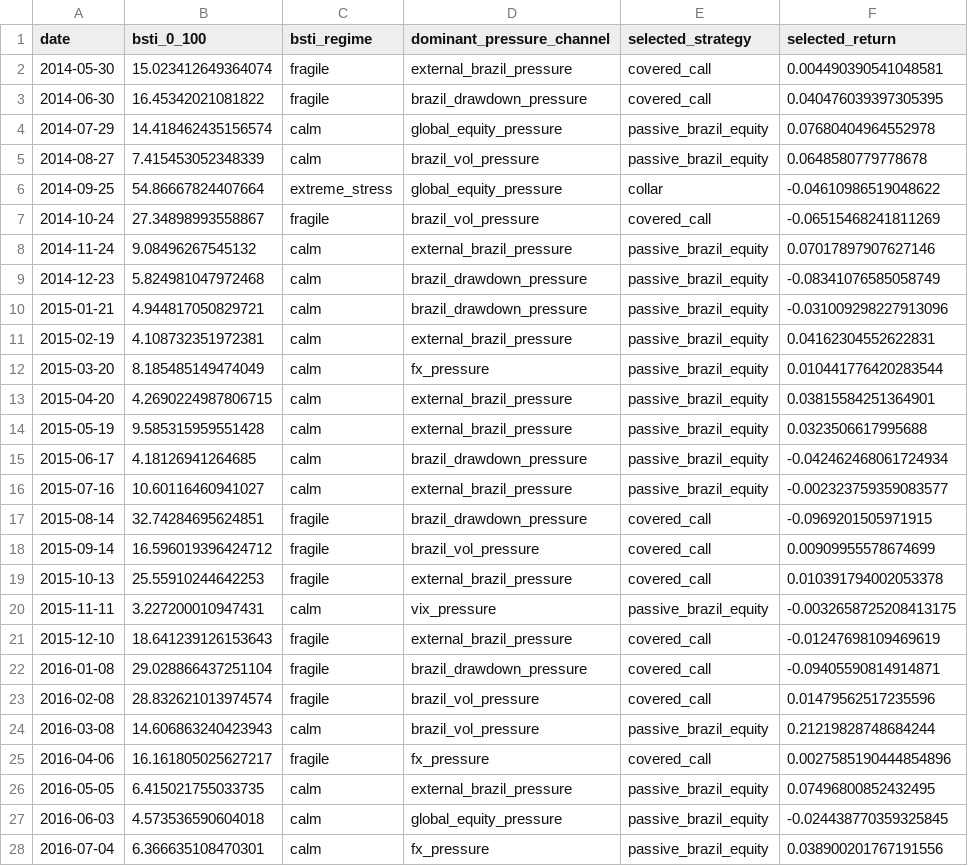
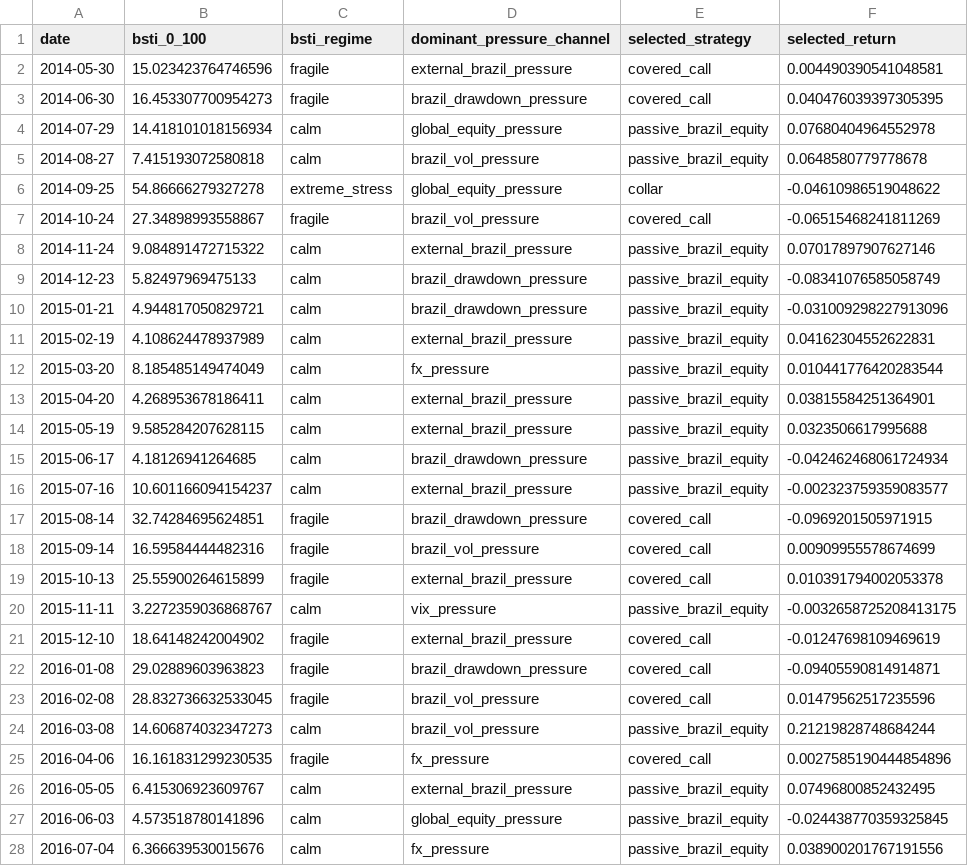
Before and after one commit to rolffcoelho-bravo/bravo-lab, a CSV file: data/processed/bsti_policy_decisions.csv, drawn as a sheet; only a part is shown; the diff covers the shown part only; the diff names each change by its address in the sheet, - before the commit and + after, or states it on an @@ line.

```diff
--- a/data/processed/bsti_policy_decisions.csv
+++ b/data/processed/bsti_policy_decisions.csv
-B2 (bsti_0_100): 15.023412649364074
+B2 (bsti_0_100): 15.023423764746596
-B3 (bsti_0_100): 16.45342021081822
+B3 (bsti_0_100): 16.453307700954273
-B4 (bsti_0_100): 14.418462435156574
+B4 (bsti_0_100): 14.418101018156934
-B5 (bsti_0_100): 7.415453052348339
+B5 (bsti_0_100): 7.415193072580818
-B6 (bsti_0_100): 54.86667824407664
+B6 (bsti_0_100): 54.86666279327278
-B8 (bsti_0_100): 9.08496267545132
+B8 (bsti_0_100): 9.084891472715322
-B9 (bsti_0_100): 5.824981047972468
+B9 (bsti_0_100): 5.82497969475133
-B11 (bsti_0_100): 4.108732351972381
+B11 (bsti_0_100): 4.108624478937989
-B13 (bsti_0_100): 4.2690224987806715
+B13 (bsti_0_100): 4.268953678186411
-B14 (bsti_0_100): 9.585315959551428
+B14 (bsti_0_100): 9.585284207628115
-B16 (bsti_0_100): 10.60116460941027
+B16 (bsti_0_100): 10.601166094154237
-B18 (bsti_0_100): 16.596019396424712
+B18 (bsti_0_100): 16.59584444482316
-B19 (bsti_0_100): 25.55910244642253
+B19 (bsti_0_100): 25.55900264615899
-B20 (bsti_0_100): 3.227200010947431
+B20 (bsti_0_100): 3.2272359036868767
-B21 (bsti_0_100): 18.641239126153643
+B21 (bsti_0_100): 18.64148242004902
-B22 (bsti_0_100): 29.028866437251104
+B22 (bsti_0_100): 29.02889603963823
-B23 (bsti_0_100): 28.832621013974574
+B23 (bsti_0_100): 28.832736632533045
-B24 (bsti_0_100): 14.606863240423943
+B24 (bsti_0_100): 14.606874032347273
-B25 (bsti_0_100): 16.161805025627217
+B25 (bsti_0_100): 16.161831299230535
-B26 (bsti_0_100): 6.415021755033735
+B26 (bsti_0_100): 6.415306923609767
-B27 (bsti_0_100): 4.573536590604018
+B27 (bsti_0_100): 4.573518780141896
-B28 (bsti_0_100): 6.366635108470301
+B28 (bsti_0_100): 6.366639530015676
```
Also changed, not shown: 93 edited cells elsewhere in this file, data/processed/baseline_performance_summary.csv, data/processed/brazil_stress_transmission_index.csv, 10 other files.
